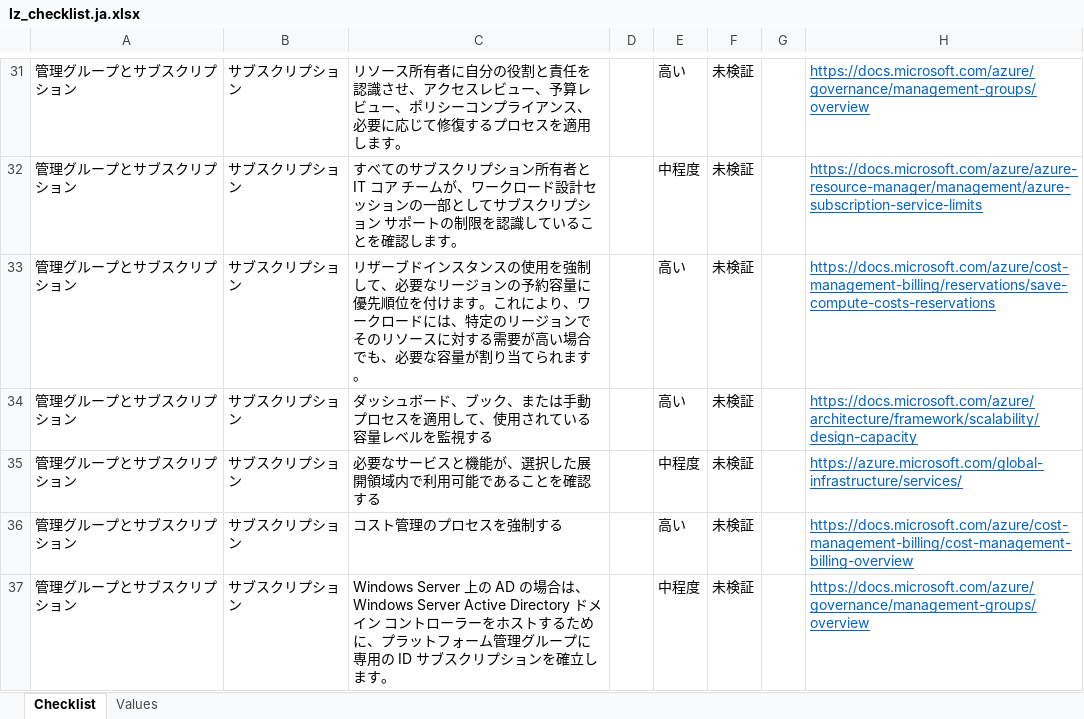
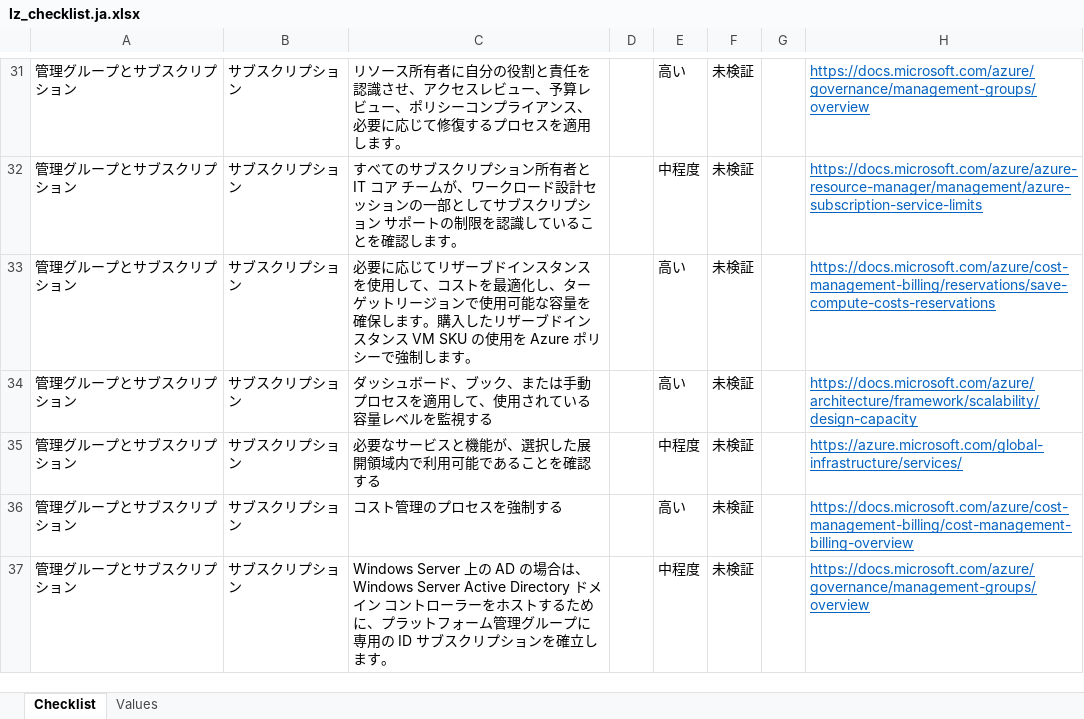
Before and after one commit to Azure/review-checklists, an Excel workbook: spreadsheet/lz_checklist.ja.xlsx, sheet Checklist, drawn as a sheet; only a part is shown, gaps mark what is left out; values as stored, in another font and other column widths than the file's, no borders; conditional formats not drawn; the diff names each change by its address in the sheet, - before the commit and + after, or states it on an @@ line.

```diff
--- a/spreadsheet/lz_checklist.ja.xlsx (sheet Checklist)
+++ b/spreadsheet/lz_checklist.ja.xlsx (sheet Checklist)
-C33: リザーブドインスタンスの使用を強制して、必要なリージョンの予約容量に優先順位を付けます。これにより、ワークロードには、特定のリージョンでそのリソースに対する需要が高い場合でも、必要な容量が割り当てられます。
+C33: 必要に応じてリザーブドインスタンスを使用して、コストを最適化し、ターゲットリージョンで使用可能な容量を確保します。購入したリザーブドインスタンス VM SKU の使用を Azure ポリシーで強制します。
```
Also changed, not shown: spreadsheet/lz_checklist.en.xlsx, spreadsheet/lz_checklist.es.xlsx, 6 other files.
